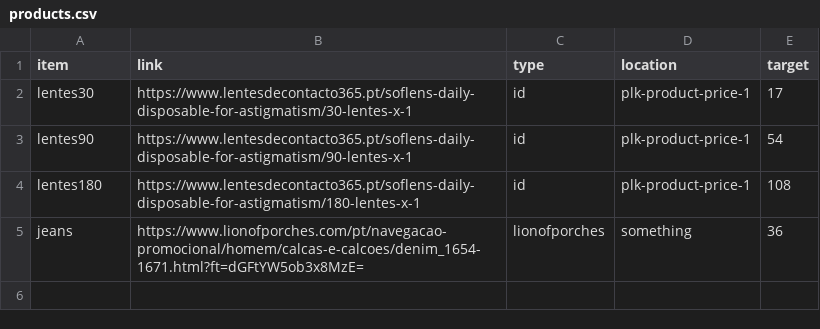
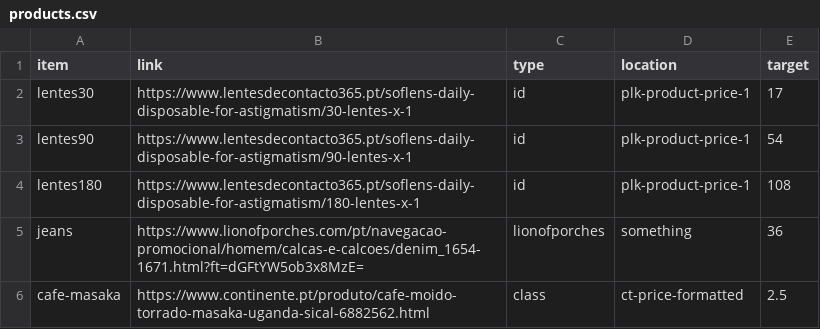
Before and after one commit to malhas/price-tracker, a CSV file: products.csv, drawn as a sheet.

Commit message:
Added new product to track; Added min,max and avg to csvs; Added function to convert price str; reduced sleep time;

```diff
--- a/products.csv
+++ b/products.csv
@@ -5 +5,2 @@ lentes180,https://www.lentesdecontacto365.pt/soflens-daily-disposable-for-astigm
 jeans,https://www.lionofporches.com/pt/navegacao-promocional/homem/calcas-e-calcoes/denim_1654-1671.html?ft=dGFtYW5ob3x8MzE=,lionofporches,something,36
+cafe-masaka,https://www.continente.pt/produto/cafe-moido-torrado-masaka-uganda-sical-6882562.html,class,ct-price-formatted,2.5
```
Also changed, not shown: 6 other files.
